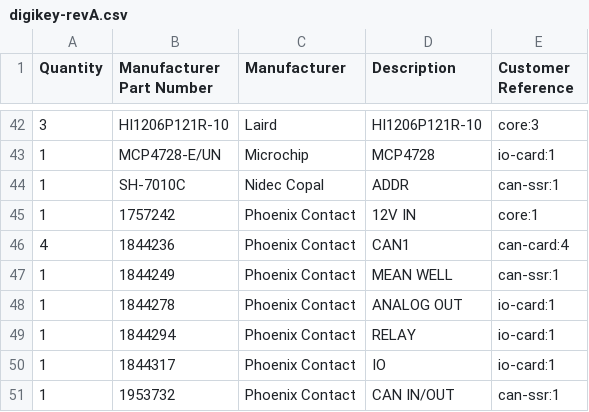
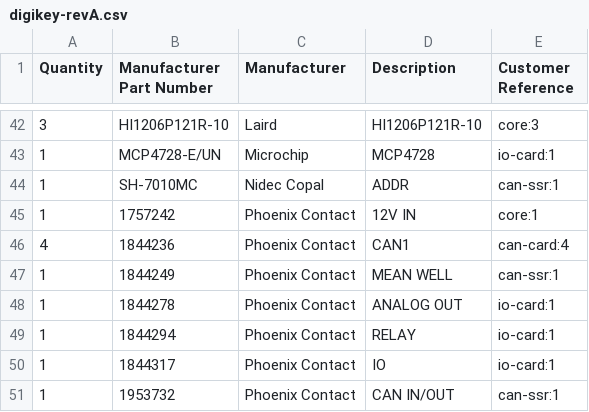
Before and after one commit to czalinski/ThlHats, a CSV file: docs/orders/digikey-revA.csv, drawn as a sheet; only a part is shown, gaps mark what is left out.

```diff
--- a/docs/orders/digikey-revA.csv
+++ b/docs/orders/digikey-revA.csv
@@ -43,3 +43,3 @@ Quantity,Manufacturer Part Number,Manufacturer,Description,Customer Reference
 1,MCP4728-E/UN,Microchip,MCP4728,io-card:1
-1,SH-7010C,Nidec Copal,ADDR,can-ssr:1
+1,SH-7010MC,Nidec Copal,ADDR,can-ssr:1
 1,1757242,Phoenix Contact,12V IN,core:1
```
